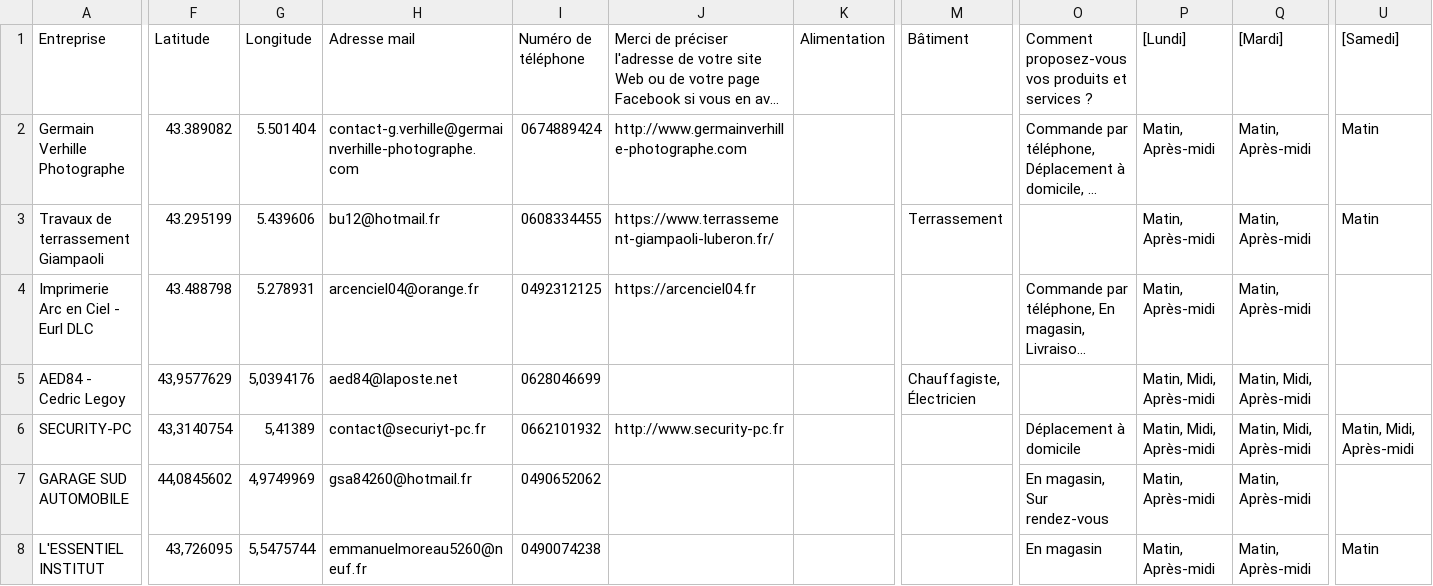
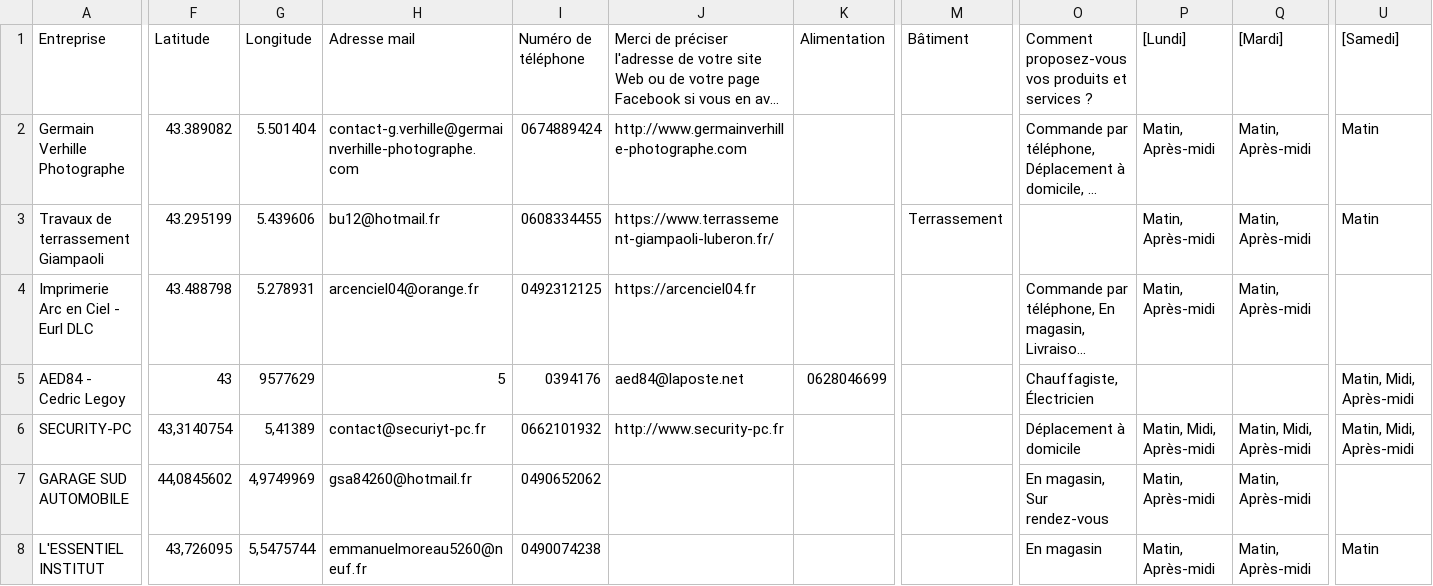
Before and after one commit to Devcmar/csvmap, a CSV file: data.csv, drawn as a sheet; only a part is shown, gaps mark what is left out; long unchanged cells end in …; the diff covers the shown part only; the diff names each change by its address in the sheet, - before the commit and + after, or states it on an @@ line.

Commit message:
Update data.csv

```diff
--- a/data.csv
+++ b/data.csv
-F5 (Latitude): 43,9577629
+F5 (Latitude): 43
-G5 (Longitude): 5,0394176
+G5 (Longitude): 9577629
-H5 (Adresse mail): aed84@laposte.net
+H5 (Adresse mail): 5
-I5 (Numéro de téléphone): 0628046699
+I5 (Numéro de téléphone): 0394176
-J5: (empty)
+J5: aed84@laposte.net
-K5 (Alimentation): (empty)
+K5 (Alimentation): 0628046699
-M5 (Bâtiment): Chauffagiste, Électricien
+M5 (Bâtiment): (empty)
-O5: (empty)
+O5: Chauffagiste, Électricien
-P5 ([Lundi]): Matin, Midi, Après-midi
+P5 ([Lundi]): (empty)
-Q5 ([Mardi]): Matin, Midi, Après-midi
+Q5 ([Mardi]): (empty)
-U5 ([Samedi]): (empty)
+U5 ([Samedi]): Matin, Midi, Après-midi
```
Also changed, not shown: 9 edited cells elsewhere in this file.
